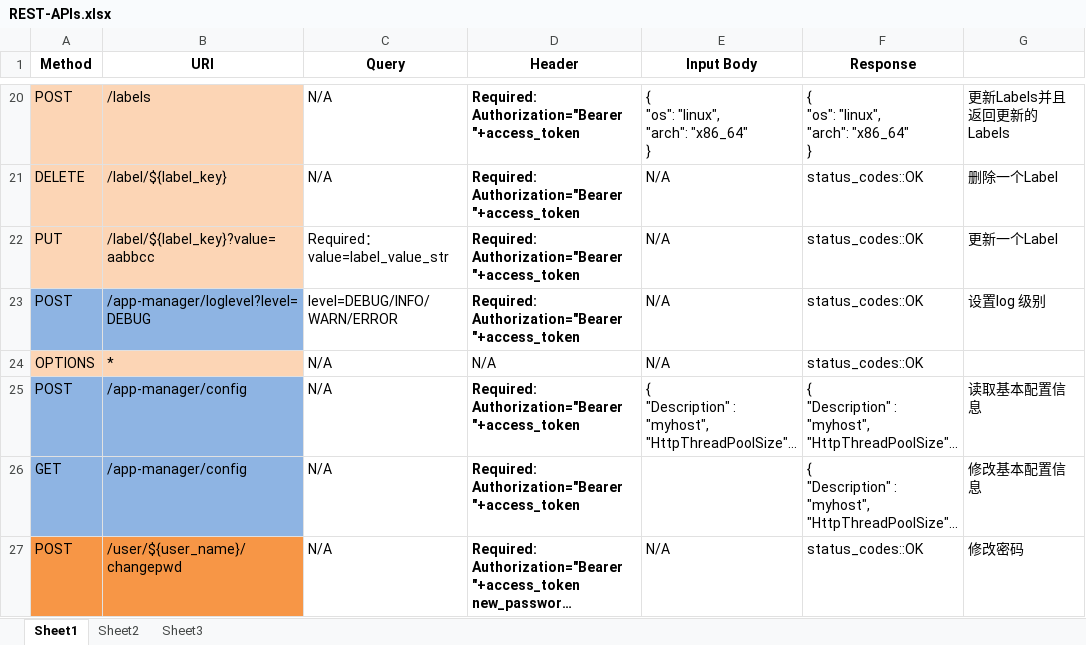
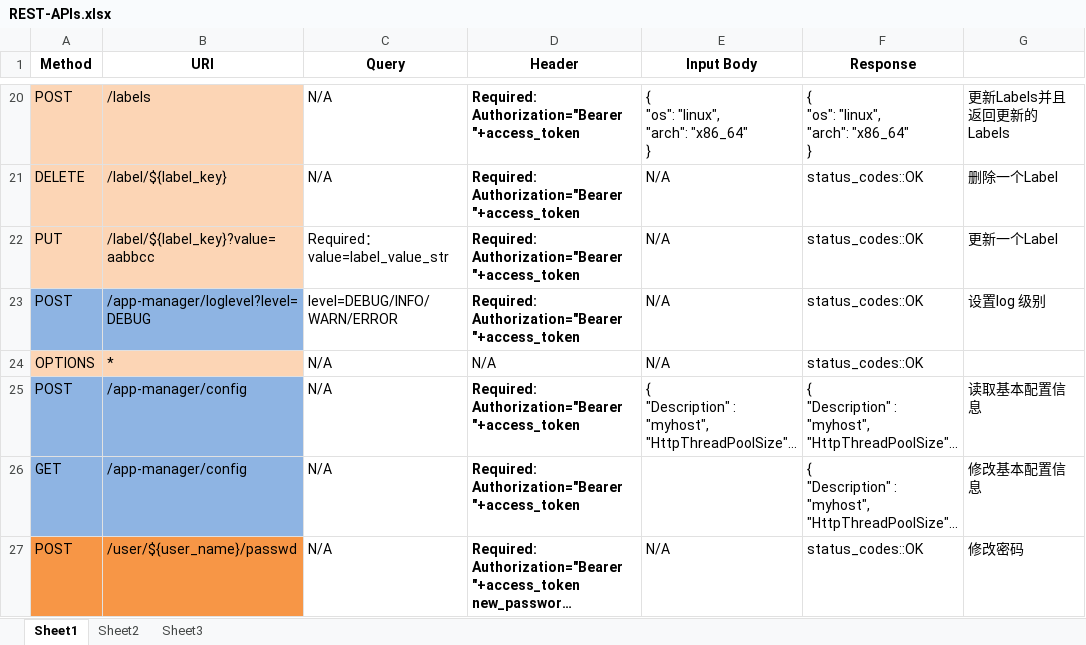
Before and after one commit to laoshanxi/app-mesh, an Excel workbook: doc/REST-APIs.xlsx, sheet Sheet1, drawn as a sheet; only a part is shown, gaps mark what is left out; long unchanged cells end in …; values as stored, in another font and other column widths than the file's, no borders; the diff names each change by its address in the sheet, - before the commit and + after, or states it on an @@ line.

```diff
--- a/doc/REST-APIs.xlsx (sheet Sheet1)
+++ b/doc/REST-APIs.xlsx (sheet Sheet1)
-B27 (URI): /user/${user_name}/changepwd
+B27 (URI): /user/${user_name}/passwd
```
Also changed, not shown: 4 other files.
